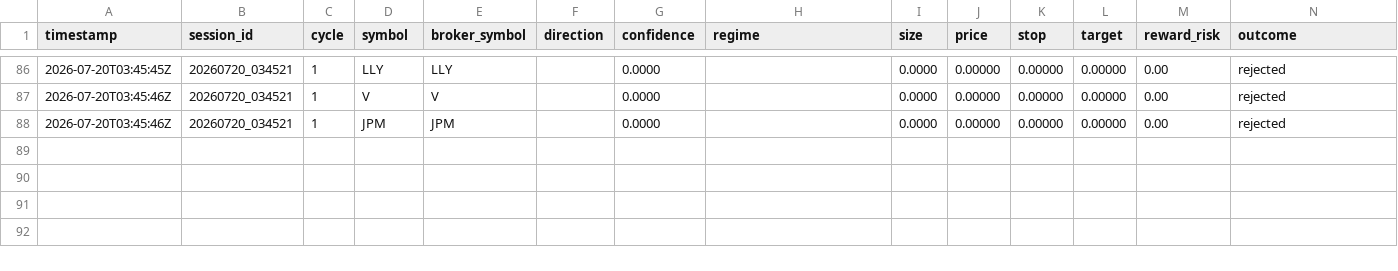
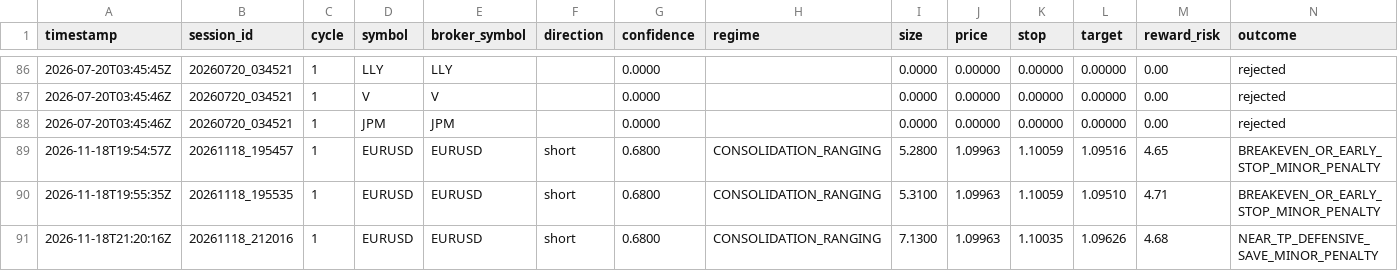
Before and after one commit to onyiameave-lang/Universe, a CSV file: Oracle/logs/mt5_demo_trades.csv, drawn as a sheet; only a part is shown, gaps mark what is left out; rows hold the shown columns only; the diff names each change by its address in the sheet, - before the commit and + after, or states it on an @@ line.

```diff
--- a/Oracle/logs/mt5_demo_trades.csv
+++ b/Oracle/logs/mt5_demo_trades.csv
+row 89: 2026-11-18T19:54:57Z | 20261118_195457 | 1 | EURUSD | EURUSD | short | 0.6800 | CONSOLIDATION_RANGING | 5.2800 | 1.09963 | 1.10059 | 1.09516 | 4.65 | BREAKEVEN_OR_EARLY_STOP_MINOR_PENALTY
+row 90: 2026-11-18T19:55:35Z | 20261118_195535 | 1 | EURUSD | EURUSD | short | 0.6800 | CONSOLIDATION_RANGING | 5.3100 | 1.09963 | 1.10059 | 1.09510 | 4.71 | BREAKEVEN_OR_EARLY_STOP_MINOR_PENALTY
+row 91: 2026-11-18T21:20:16Z | 20261118_212016 | 1 | EURUSD | EURUSD | short | 0.6800 | CONSOLIDATION_RANGING | 7.1300 | 1.09963 | 1.10035 | 1.09626 | 4.68 | NEAR_TP_DEFENSIVE_SAVE_MINOR_PENALTY
```
Also changed, not shown: 9 other files.
